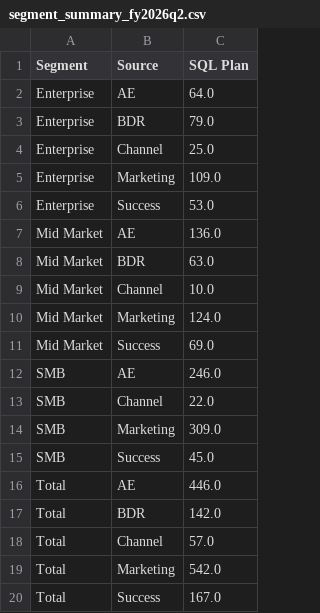
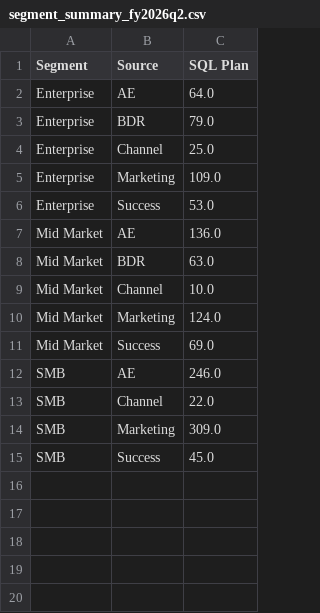
Before and after one commit to BrianKC10/master-reporting-automation, a CSV file: data_sources/plan_data/segment_summary_fy2026q2.csv, drawn as a sheet.

```diff
--- a/data_sources/plan_data/segment_summary_fy2026q2.csv
+++ b/data_sources/plan_data/segment_summary_fy2026q2.csv
@@ -15,6 +15 @@ SMB,Marketing,309.0
 SMB,Success,45.0
-Total,AE,446.0
-Total,BDR,142.0
-Total,Channel,57.0
-Total,Marketing,542.0
-Total,Success,167.0
```
Also changed, not shown: data_sources/plan_data/sql_plan_fy2026q2.csv, 8 other files.
